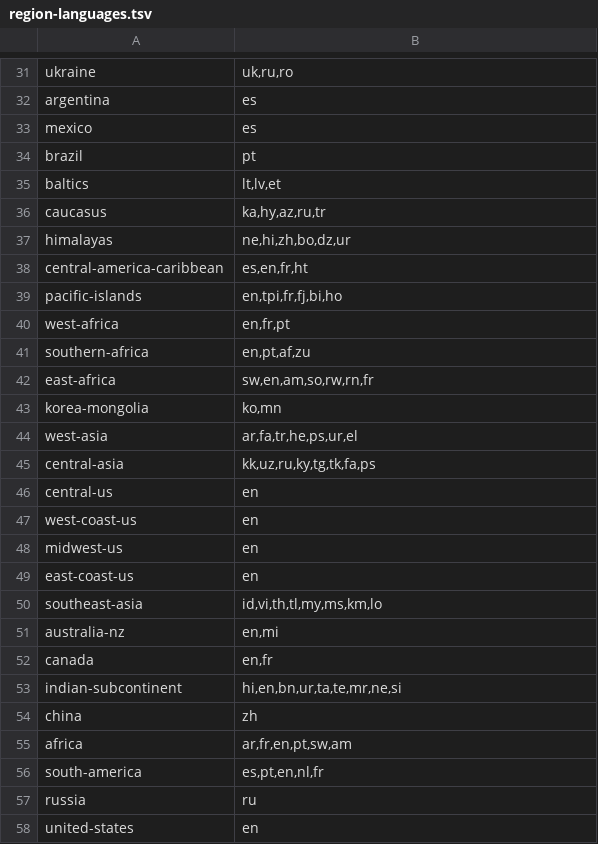
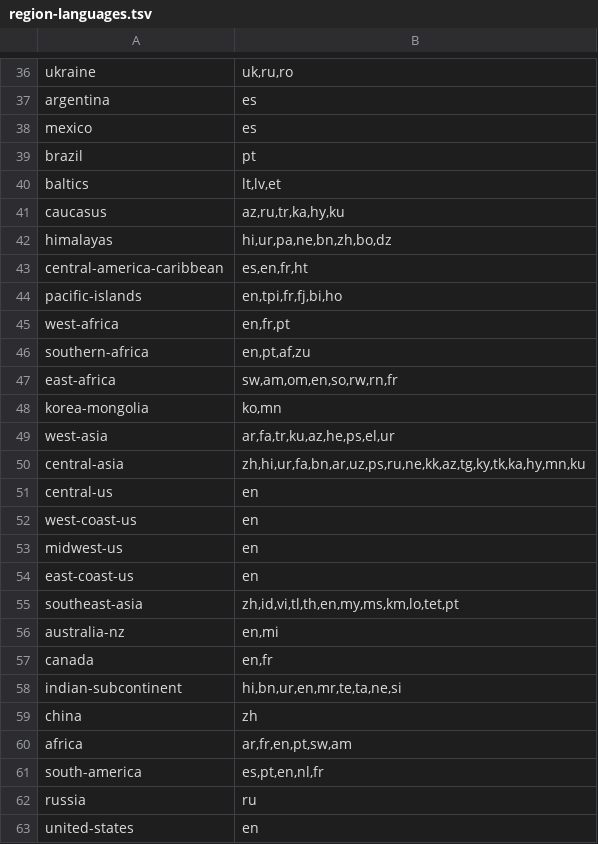
Before and after one commit to jasontitus/streetzim, a TSV file: cloud/region-languages.tsv, drawn as a sheet; only a part is shown, gaps mark what is left out; the diff covers the shown part only.

```diff
--- a/cloud/region-languages.tsv
+++ b/cloud/region-languages.tsv
@@ -35,4 +40,4 @@ brazil	pt
 baltics	lt,lv,et
-caucasus	ka,hy,az,ru,tr
-himalayas	ne,hi,zh,bo,dz,ur
+caucasus	az,ru,tr,ka,hy,ku
+himalayas	hi,ur,pa,ne,bn,zh,bo,dz
 central-america-caribbean	es,en,fr,ht
@@ -41,6 +46,6 @@ west-africa	en,fr,pt
 southern-africa	en,pt,af,zu
-east-africa	sw,en,am,so,rw,rn,fr
+east-africa	sw,am,om,en,so,rw,rn,fr
 korea-mongolia	ko,mn
-west-asia	ar,fa,tr,he,ps,ur,el
-central-asia	kk,uz,ru,ky,tg,tk,fa,ps
+west-asia	ar,fa,tr,ku,az,he,ps,el,ur
+central-asia	zh,hi,ur,fa,bn,ar,uz,ps,ru,ne,kk,az,tg,ky,tk,ka,hy,mn,ku
 central-us	en
@@ -49,6 +54,6 @@ midwest-us	en
 east-coast-us	en
-southeast-asia	id,vi,th,tl,my,ms,km,lo
+southeast-asia	zh,id,vi,tl,th,en,my,ms,km,lo,tet,pt
 australia-nz	en,mi
 canada	en,fr
-indian-subcontinent	hi,en,bn,ur,ta,te,mr,ne,si
+indian-subcontinent	hi,bn,ur,en,mr,te,ta,ne,si
 china	zh
```
Also changed, not shown: 5 added rows and 10 edited cells elsewhere in this file, 1 other file.
